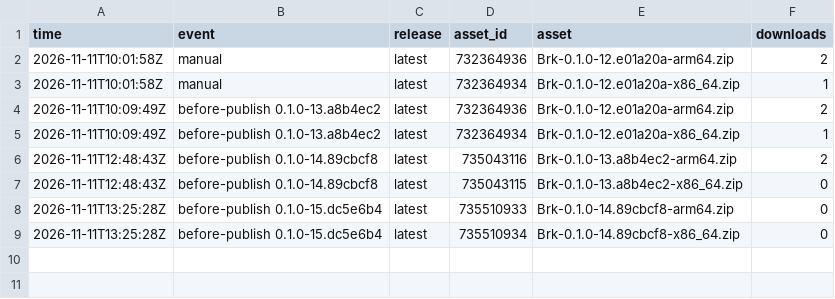
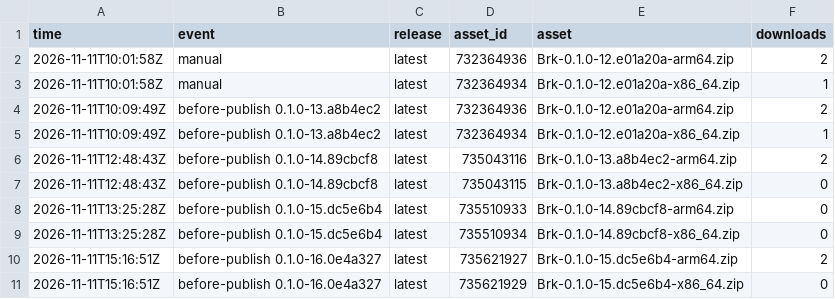
Before and after one commit to cyang2020/brk, a TSV file: downloads.tsv, drawn as a sheet.

```diff
--- a/downloads.tsv
+++ b/downloads.tsv
@@ -9 +9,3 @@ time	event	release	asset_id	asset	downloads
 2026-11-11T13:25:28Z	before-publish 0.1.0-15.dc5e6b4	latest	735510934	Brk-0.1.0-14.89cbcf8-x86_64.zip	0
+2026-11-11T15:16:51Z	before-publish 0.1.0-16.0e4a327	latest	735621927	Brk-0.1.0-15.dc5e6b4-arm64.zip	2
+2026-11-11T15:16:51Z	before-publish 0.1.0-16.0e4a327	latest	735621929	Brk-0.1.0-15.dc5e6b4-x86_64.zip	0
```
Also changed, not shown: repo.tsv, 1 other file.
